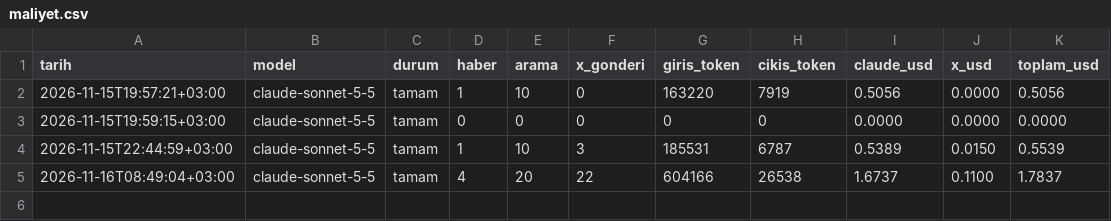
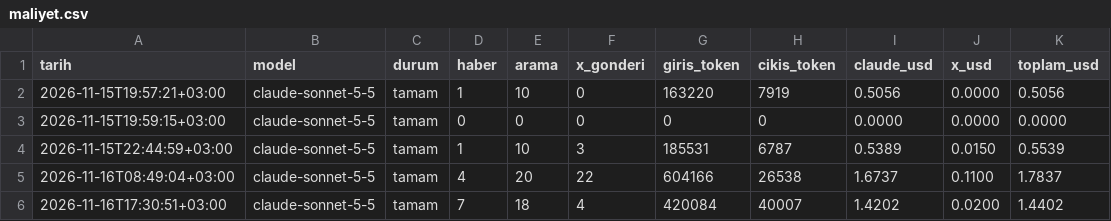
Before and after one commit to alidenizergun/yapayzekablog, a CSV file: data/maliyet.csv, drawn as a sheet.

Commit message:
Haberler: 7 yeni haber, görseller güncellendi (16.11.2026 17:31)

```diff
--- a/data/maliyet.csv
+++ b/data/maliyet.csv
@@ -5 +5,2 @@ tarih,model,durum,haber,arama,x_gonderi,giris_token,cikis_token,claude_usd,x_usd
 2026-11-16T08:49:04+03:00,claude-sonnet-5-5,tamam,4,20,22,604166,26538,1.6737,0.1100,1.7837
+2026-11-16T17:30:51+03:00,claude-sonnet-5-5,tamam,7,18,4,420084,40007,1.4202,0.0200,1.4402
```
Also changed, not shown: 9 other files.
